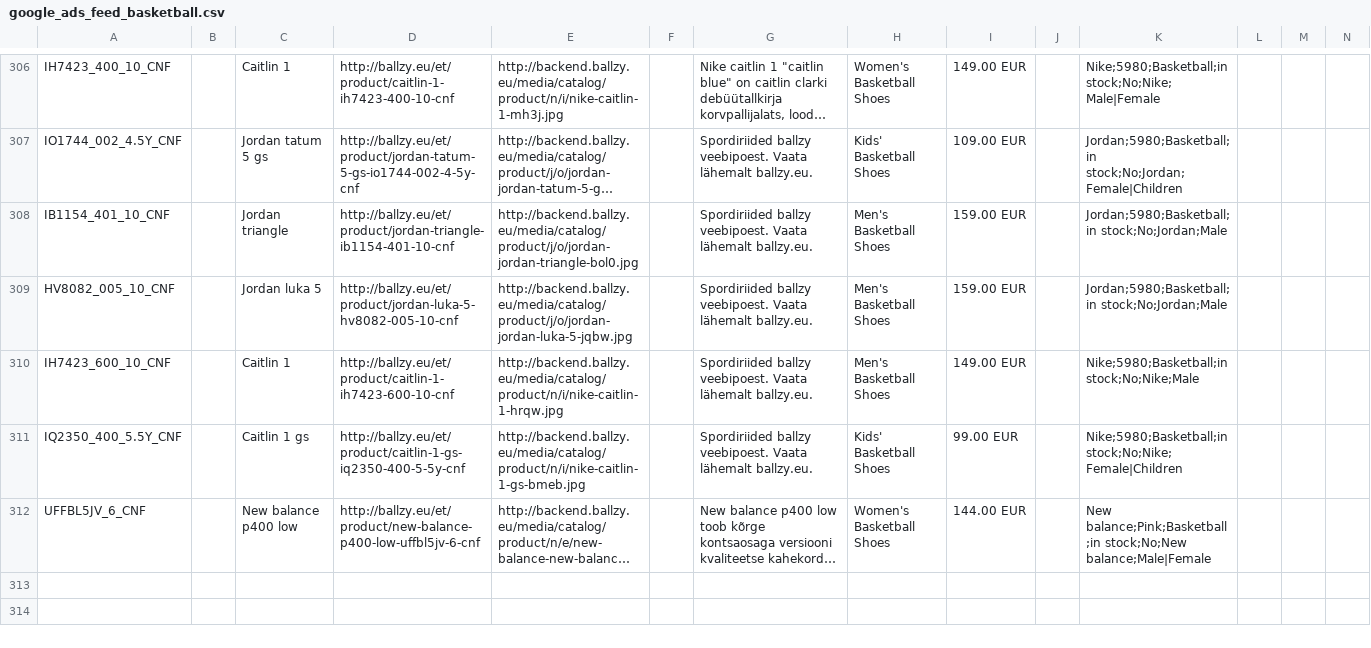
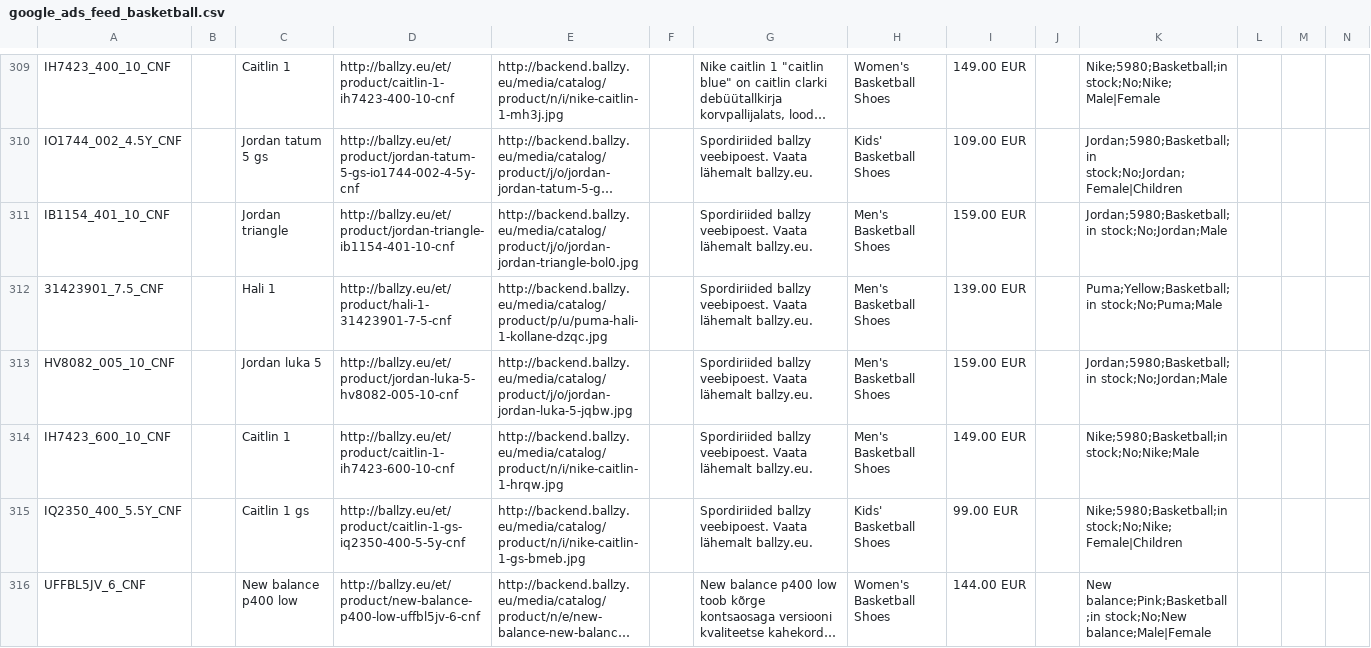
Before and after one commit to tanelneemoja/cropink_to_google, a CSV file: google_ads_feed_basketball.csv, drawn as a sheet; only a part is shown, gaps mark what is left out; long unchanged cells end in …; rows hold the shown columns only; the diff covers the shown part only; the diff names each change by its address in the sheet, - before the commit and + after, or states it on an @@ line.

```diff
--- a/google_ads_feed_basketball.csv
+++ b/google_ads_feed_basketball.csv
+row 312: 31423901_7.5_CNF |  | Hali 1 | http://ballzy.eu/et/product/hali-1-31423901-7-5-cnf | http://backend.ballzy.eu/media/catalog/product/p/u/puma-hali-1-kollane-dzqc.jpg |  | Spordiriided ballzy veebipoest. Vaata lähemalt ballzy.eu. | Men's Basketball Shoes | 139.00 EUR |  | Puma;Yellow;Basketball;in stock;No;Puma;Male
```
Also changed, not shown: 4 added rows elsewhere in this file, chatgpt_ads_feed_basketball.csv, openai_diag_basketball_full.csv, 17 other files.
